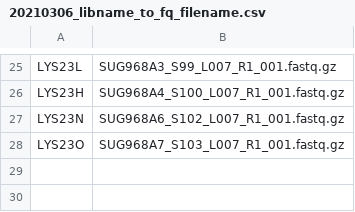
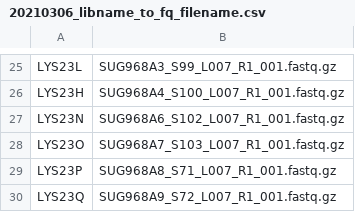
Before and after one commit to YoichiroSugimoto/20211102_HP5_HIF_mTOR, a CSV file: data/sample_data/20210306_libname_to_fq_filename.csv, drawn as a sheet; only a part is shown, gaps mark what is left out.

```diff
--- a/data/sample_data/20210306_libname_to_fq_filename.csv
+++ b/data/sample_data/20210306_libname_to_fq_filename.csv
@@ -28 +28,3 @@ LYS23N,SUG968A6_S102_L007_R1_001.fastq.gz
 LYS23O,SUG968A7_S103_L007_R1_001.fastq.gz
+LYS23P,SUG968A8_S71_L007_R1_001.fastq.gz
+LYS23Q,SUG968A9_S72_L007_R1_001.fastq.gz
```
Also changed, not shown: data/sample_data/20210306_fastq_dirs.csv, data/sample_data/20210306_sample-data.csv, 16 other files.
